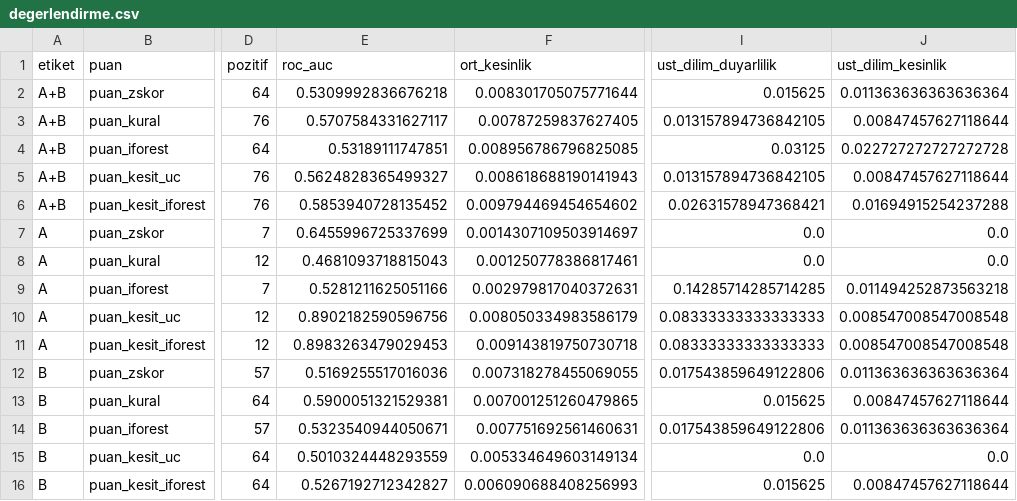
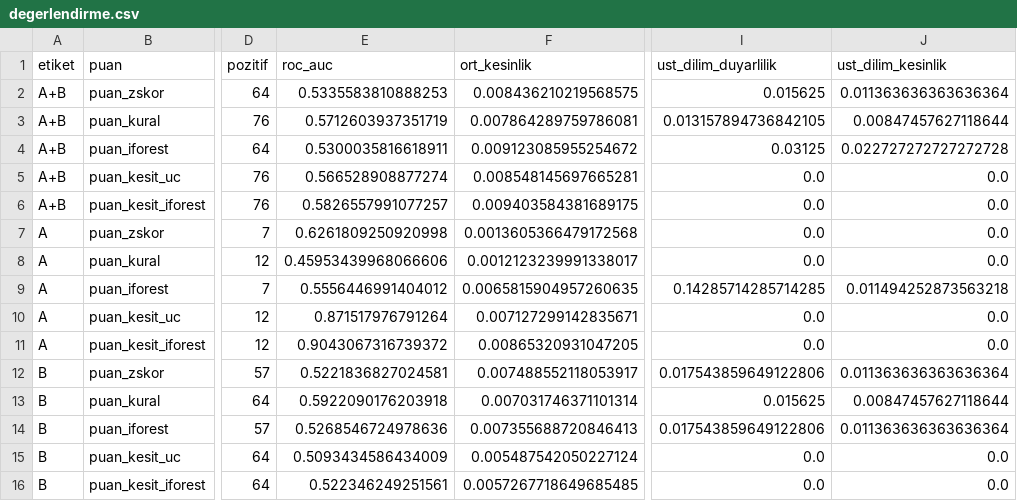
Before and after one commit to ResulCan-KESKIN/bist-esitleme-motoru, a CSV file: veri/gunici-dogrulama/2025-03/tespit/degerlendirme.csv, drawn as a sheet; only a part is shown, gaps mark what is left out; the diff names each change by its address in the sheet, - before the commit and + after, or states it on an @@ line.

```diff
--- a/veri/gunici-dogrulama/2025-03/tespit/degerlendirme.csv
+++ b/veri/gunici-dogrulama/2025-03/tespit/degerlendirme.csv
-E2 (roc_auc): 0.5309992836676218
+E2 (roc_auc): 0.5335583810888253
-F2 (ort_kesinlik): 0.008301705075771644
+F2 (ort_kesinlik): 0.008436210219568575
-E3 (roc_auc): 0.5707584331627117
+E3 (roc_auc): 0.5712603937351719
-F3 (ort_kesinlik): 0.00787259837627405
+F3 (ort_kesinlik): 0.007864289759786081
-E4 (roc_auc): 0.53189111747851
+E4 (roc_auc): 0.5300035816618911
-F4 (ort_kesinlik): 0.008956786796825085
+F4 (ort_kesinlik): 0.009123085955254672
-E5 (roc_auc): 0.5624828365499327
+E5 (roc_auc): 0.566528908877274
-F5 (ort_kesinlik): 0.008618688190141943
+F5 (ort_kesinlik): 0.008548145697665281
-I5 (ust_dilim_duyarlilik): 0.013157894736842105
+I5 (ust_dilim_duyarlilik): 0.0
-J5 (ust_dilim_kesinlik): 0.00847457627118644
+J5 (ust_dilim_kesinlik): 0.0
-E6 (roc_auc): 0.5853940728135452
+E6 (roc_auc): 0.5826557991077257
-F6 (ort_kesinlik): 0.009794469454654602
+F6 (ort_kesinlik): 0.009403584381689175
-I6 (ust_dilim_duyarlilik): 0.02631578947368421
+I6 (ust_dilim_duyarlilik): 0.0
-J6 (ust_dilim_kesinlik): 0.01694915254237288
+J6 (ust_dilim_kesinlik): 0.0
-E7 (roc_auc): 0.6455996725337699
+E7 (roc_auc): 0.6261809250920998
-F7 (ort_kesinlik): 0.0014307109503914697
+F7 (ort_kesinlik): 0.0013605366479172568
-E8 (roc_auc): 0.4681093718815043
+E8 (roc_auc): 0.45953439968066606
-F8 (ort_kesinlik): 0.001250778386817461
+F8 (ort_kesinlik): 0.0012123239991338017
-E9 (roc_auc): 0.5281211625051166
+E9 (roc_auc): 0.5556446991404012
-F9 (ort_kesinlik): 0.002979817040372631
+F9 (ort_kesinlik): 0.0065815904957260635
-E10 (roc_auc): 0.8902182590596756
+E10 (roc_auc): 0.871517976791264
-F10 (ort_kesinlik): 0.008050334983586179
+F10 (ort_kesinlik): 0.007127299142835671
-I10:I11 (ust_dilim_duyarlilik): 0.08333333333333333
+I10:I11 (ust_dilim_duyarlilik): 0.0
-J10:J11 (ust_dilim_kesinlik): 0.008547008547008548
+J10:J11 (ust_dilim_kesinlik): 0.0
-E11 (roc_auc): 0.8983263479029453
+E11 (roc_auc): 0.9043067316739372
-F11 (ort_kesinlik): 0.009143819750730718
+F11 (ort_kesinlik): 0.00865320931047205
-E12 (roc_auc): 0.5169255517016036
+E12 (roc_auc): 0.5221836827024581
-F12 (ort_kesinlik): 0.007318278455069055
+F12 (ort_kesinlik): 0.007488552118053917
-E13 (roc_auc): 0.5900051321529381
+E13 (roc_auc): 0.5922090176203918
-F13 (ort_kesinlik): 0.007001251260479865
+F13 (ort_kesinlik): 0.007031746371101314
-E14 (roc_auc): 0.5323540944050671
+E14 (roc_auc): 0.5268546724978636
-F14 (ort_kesinlik): 0.007751692561460631
+F14 (ort_kesinlik): 0.007355688720846413
-E15 (roc_auc): 0.5010324448293559
+E15 (roc_auc): 0.5093434586434009
-F15 (ort_kesinlik): 0.005334649603149134
+F15 (ort_kesinlik): 0.005487542050227124
-E16 (roc_auc): 0.5267192712342827
+E16 (roc_auc): 0.522346249251561
-F16 (ort_kesinlik): 0.006090688408256993
+F16 (ort_kesinlik): 0.0057267718649685485
-I16 (ust_dilim_duyarlilik): 0.015625
+I16 (ust_dilim_duyarlilik): 0.0
-J16 (ust_dilim_kesinlik): 0.00847457627118644
+J16 (ust_dilim_kesinlik): 0.0
```
Also changed, not shown: veri/gunici-dogrulama/2025-03/tespit/olcek_duyarlilik.csv, veri/gunici-dogrulama/2025-03/tespit/pencere/denetimli_ozellik_onemi.csv, 21 other files.
